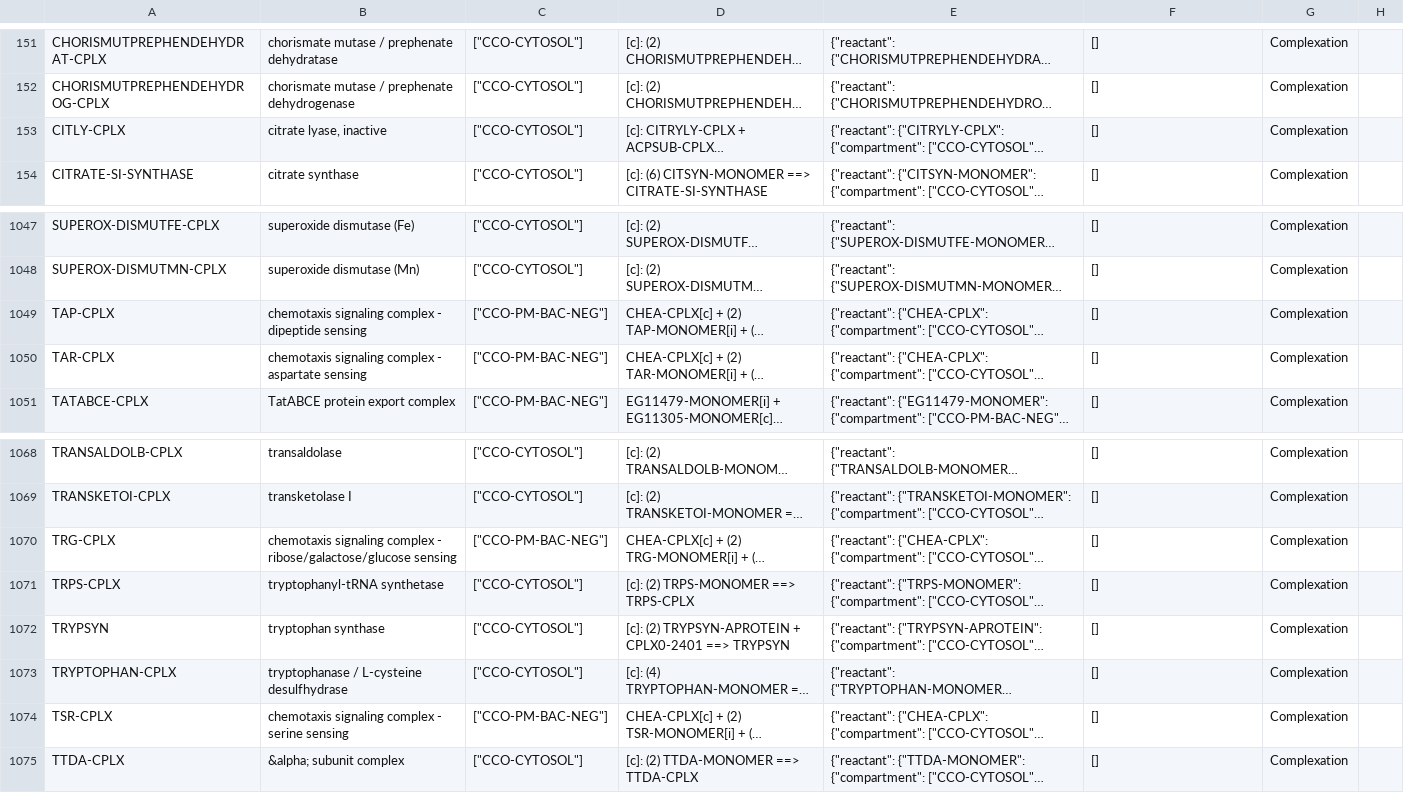
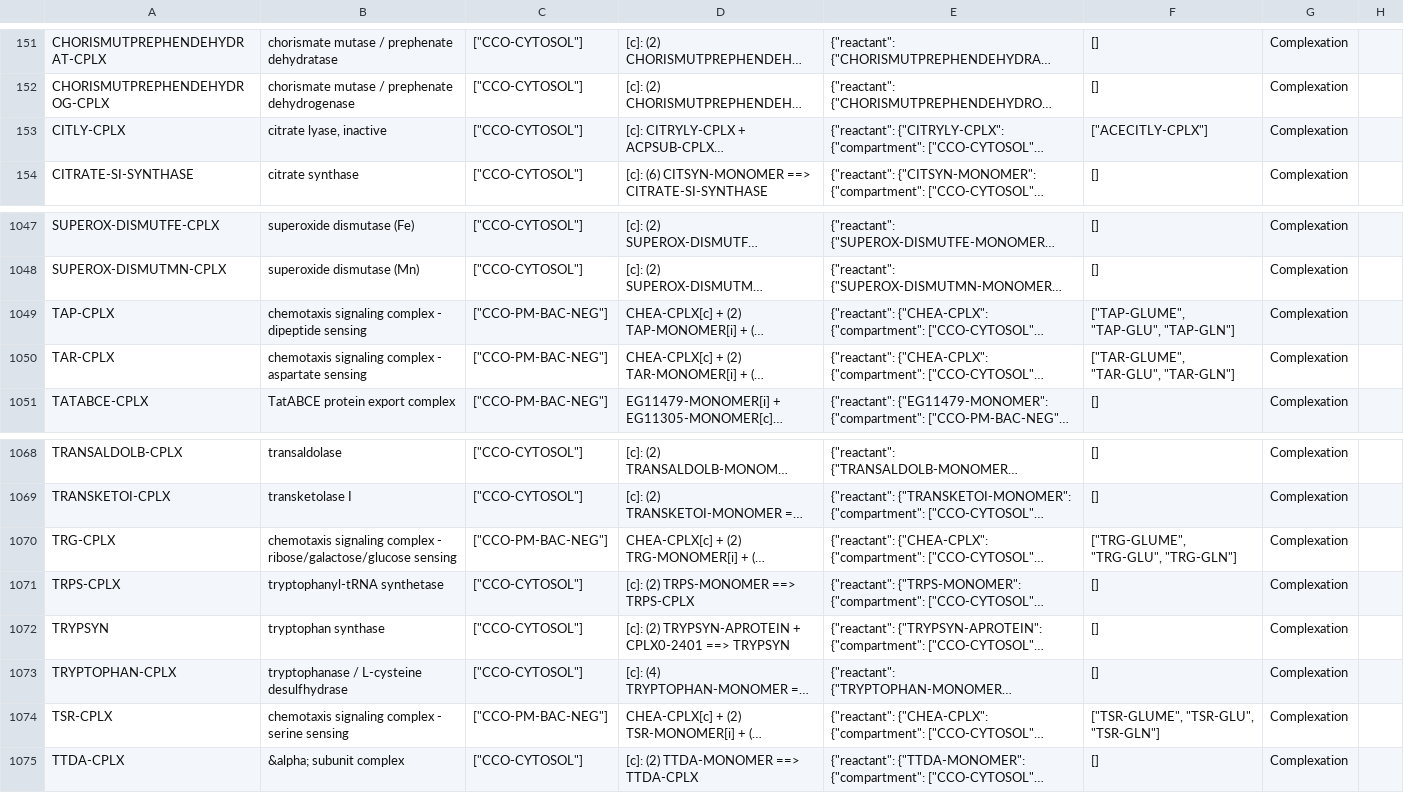
Before and after one commit to CovertLab/WholeCellEcoliRelease, a CSV file: data/parsed/proteinComplexes.csv, drawn as a sheet; only a part is shown, gaps mark what is left out; long unchanged cells end in …; the diff names each change by its address in the sheet, - before the commit and + after, or states it on an @@ line.

```diff
--- a/data/parsed/proteinComplexes.csv
+++ b/data/parsed/proteinComplexes.csv
-F153: []
+F153: ["ACECITLY-CPLX"]
-F1049: []
+F1049: ["TAP-GLUME", "TAP-GLU", "TAP-GLN"]
-F1050: []
+F1050: ["TAR-GLUME", "TAR-GLU", "TAR-GLN"]
-F1070: []
+F1070: ["TRG-GLUME", "TRG-GLU", "TRG-GLN"]
-F1074: []
+F1074: ["TSR-GLUME", "TSR-GLU", "TSR-GLN"]
```
Also changed, not shown: data/parsed/metabolites.csv, data/parsed/proteinComplexes_modified.csv, 2 other files.
